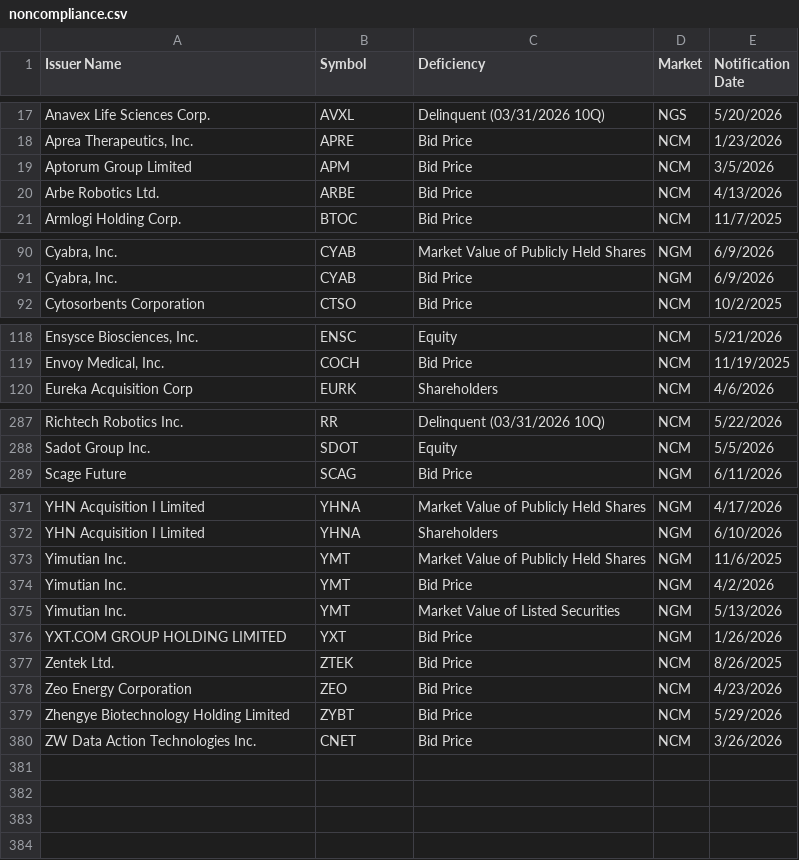
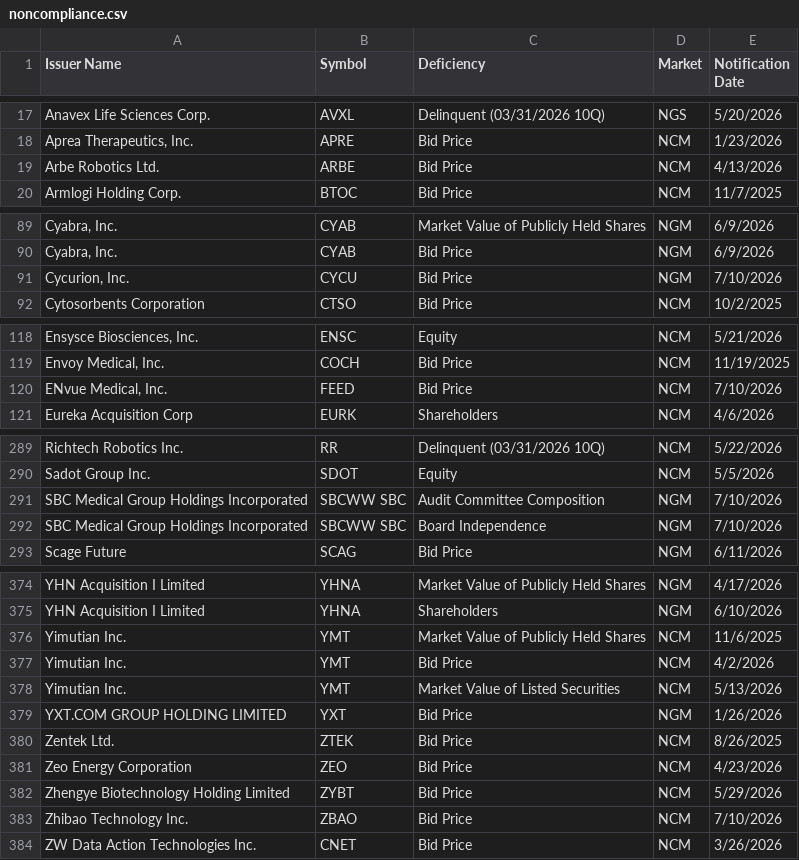
Before and after one commit to ieattokens/noncompliance, a CSV file: noncompliance.csv, drawn as a sheet; only a part is shown, gaps mark what is left out; the diff covers the shown part only.

```diff
--- a/noncompliance.csv
+++ b/noncompliance.csv
@@ -18,3 +18,2 @@
 "Aprea Therapeutics, Inc.","APRE","Bid Price","NCM","1/23/2026"
-"Aptorum Group Limited","APM","Bid Price","NCM","3/5/2026"
 "Arbe Robotics Ltd.","ARBE","Bid Price","NCM","4/13/2026"
@@ -91,2 +90,3 @@
 "Cyabra, Inc.","CYAB","Bid Price","NGM","6/9/2026"
+"Cycurion, Inc.","CYCU","Bid Price","NGM","7/10/2026"
 "Cytosorbents Corporation","CTSO","Bid Price","NCM","10/2/2025"
@@ -119,2 +119,3 @@
 "Envoy Medical, Inc.","COCH","Bid Price","NCM","11/19/2025"
+"ENvue Medical, Inc.","FEED","Bid Price","NCM","7/10/2026"
 "Eureka Acquisition Corp","EURK","Shareholders","NCM","4/6/2026"
@@ -288,2 +290,4 @@
 "Sadot Group Inc.","SDOT","Equity","NCM","5/5/2026"
+"SBC Medical Group Holdings Incorporated","SBCWW SBC","Audit Committee Composition","NGM","7/10/2026"
+"SBC Medical Group Holdings Incorporated","SBCWW SBC","Board Independence","NGM","7/10/2026"
 "Scage Future","SCAG","Bid Price","NGM","6/11/2026"
@@ -372,5 +375,5 @@
 "YHN Acquisition I Limited","YHNA","Shareholders","NGM","6/10/2026"
-"Yimutian Inc.","YMT","Market Value of Publicly Held Shares","NGM","11/6/2025"
-"Yimutian Inc.","YMT","Bid Price","NGM","4/2/2026"
-"Yimutian Inc.","YMT","Market Value of Listed Securities","NGM","5/13/2026"
+"Yimutian Inc.","YMT","Market Value of Publicly Held Shares","NCM","11/6/2025"
+"Yimutian Inc.","YMT","Bid Price","NCM","4/2/2026"
+"Yimutian Inc.","YMT","Market Value of Listed Securities","NCM","5/13/2026"
 "YXT.COM GROUP HOLDING LIMITED","YXT","Bid Price","NGM","1/26/2026"
@@ -379,2 +382,3 @@
 "Zhengye Biotechnology Holding Limited","ZYBT","Bid Price","NCM","5/29/2026"
+"Zhibao Technology Inc.","ZBAO","Bid Price","NCM","7/10/2026"
 "ZW Data Action Technologies Inc.","CNET","Bid Price","NCM","3/26/2026"
```
Also changed, not shown: 2 added rows and 2 removed rows elsewhere in this file, 1 other file.
